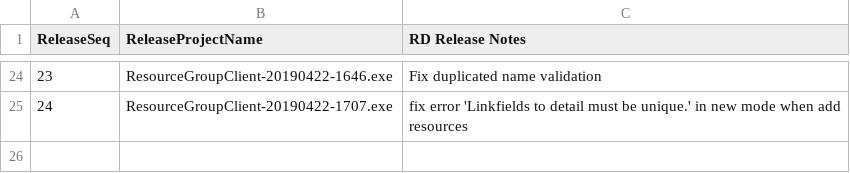
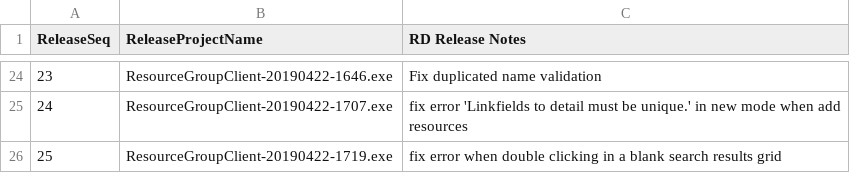
Before and after one commit to 929lwang1/SCPDemo201904, a CSV file: QARelease/RDReleaseNotes.csv, drawn as a sheet; only a part is shown, gaps mark what is left out.

Commit message:
fix error when double clicking in a blank search results grid

```diff
--- a/QARelease/RDReleaseNotes.csv
+++ b/QARelease/RDReleaseNotes.csv
@@ -25 +25,2 @@ ReleaseSeq,ReleaseProjectName,RD Release Notes
 24,ResourceGroupClient-20190422-1707.exe,fix error 'Linkfields to detail must be unique.' in new mode when add resources
+25,ResourceGroupClient-20190422-1719.exe,fix error when double clicking in a blank search results grid
```
Also changed, not shown: 2 other files.
